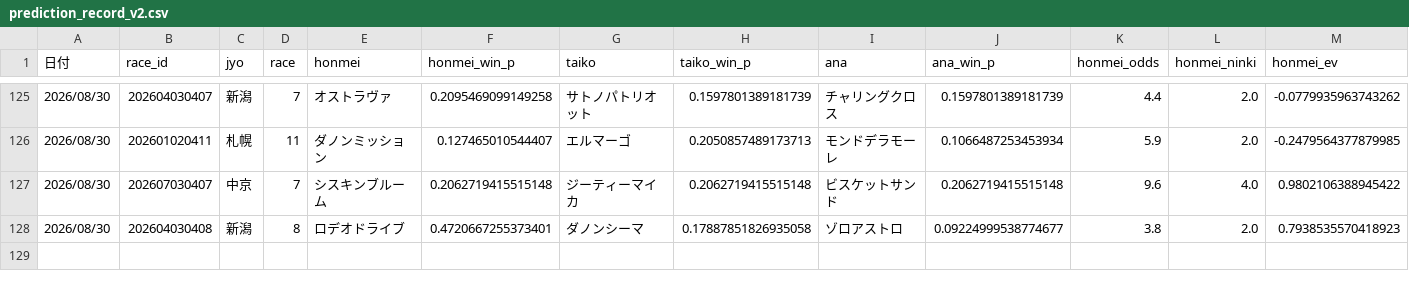
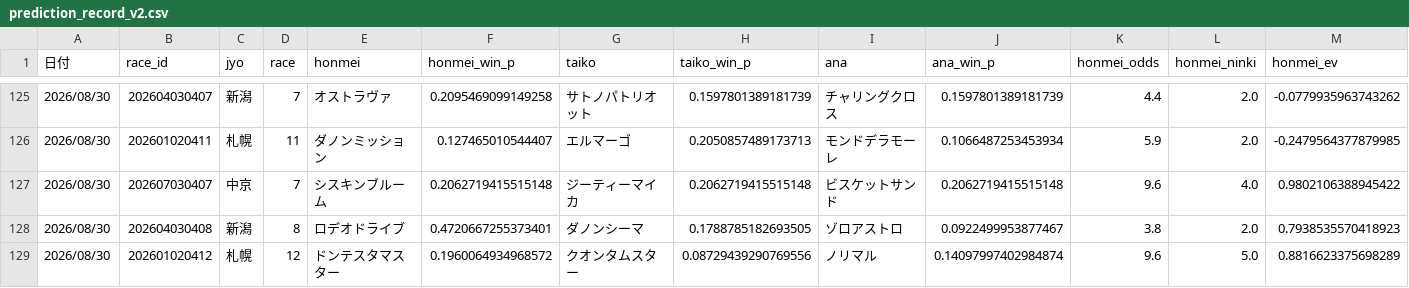
Before and after one commit to fu-ga306/keiba-ai, a CSV file: prediction_record_v2.csv, drawn as a sheet; only a part is shown, gaps mark what is left out; rows hold the shown columns only; the diff names each change by its address in the sheet, - before the commit and + after, or states it on an @@ line.

```diff
--- a/prediction_record_v2.csv
+++ b/prediction_record_v2.csv
-H128 (taiko_win_p): 0.17887851826935058
+H128 (taiko_win_p): 0.1788785182693505
-J128 (ana_win_p): 0.09224999538774677
+J128 (ana_win_p): 0.0922499953877467
+row 129: 2026/08/30 | 202601020412 | 札幌 | 12 | ドンテスタマスター | 0.1960064934968572 | クオンタムスター | 0.08729439290769556 | ノリマル | 0.14097997402984874 | 9.6 | 5.0 | 0.8816623375698289
```
Also changed, not shown: today_predictions.csv, 1 other file.
